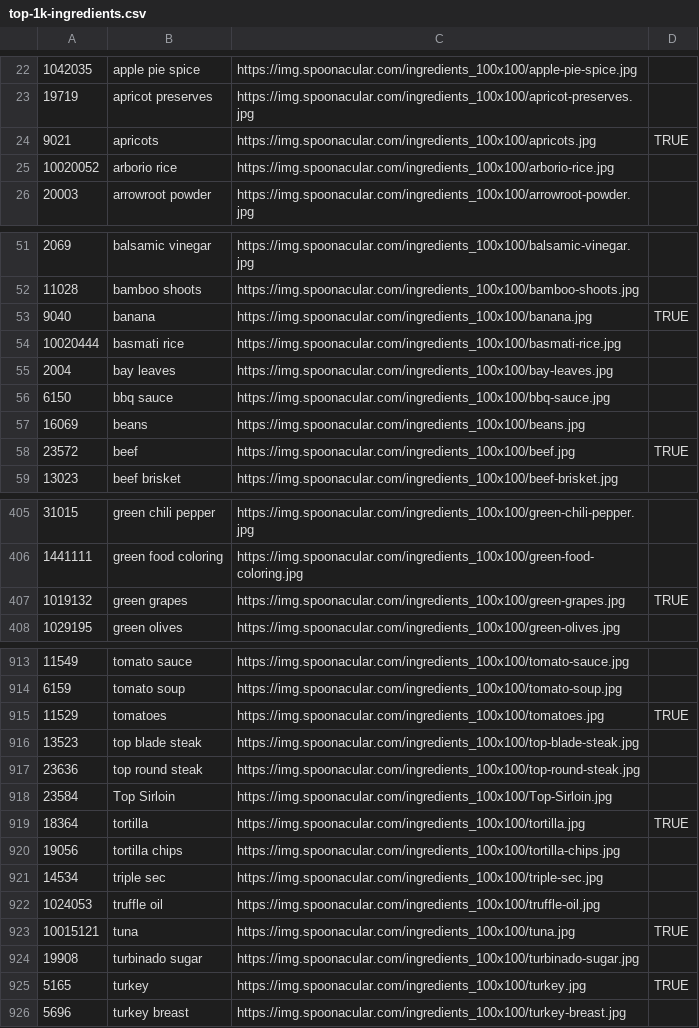
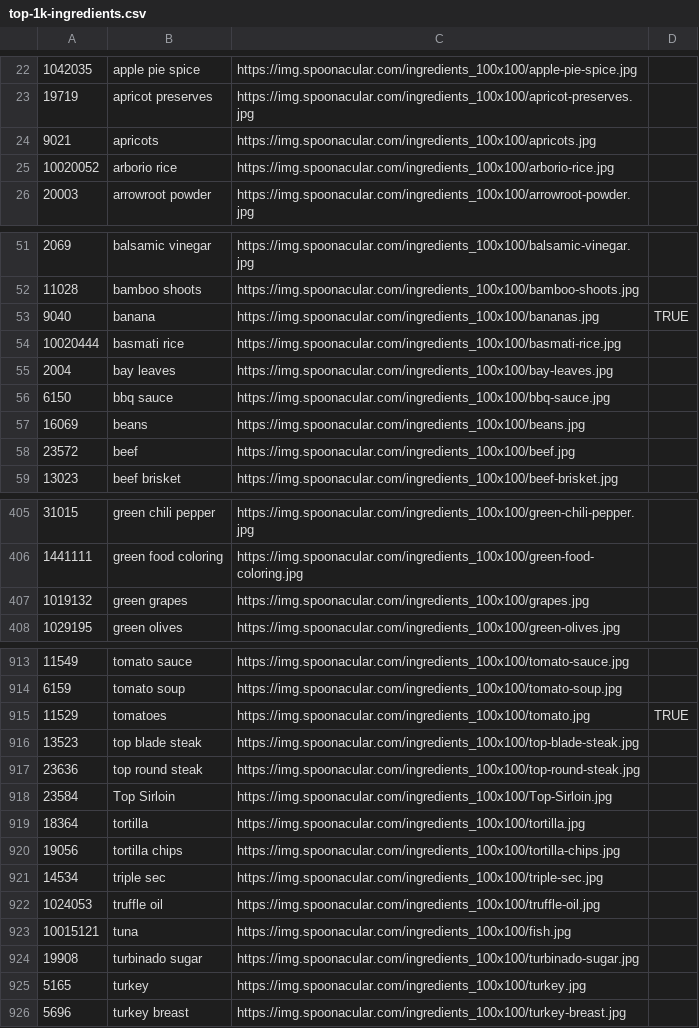
Before and after one commit to CS388-Group1/bite, a CSV file: AndroidProject/Bite/app/src/main/assets/top-1k-ingredients.csv, drawn as a sheet; only a part is shown, gaps mark what is left out; the diff covers the shown part only.

Commit message:
Revert SearchByIngredient fragment and layout shimmer changes

```diff
--- a/AndroidProject/Bite/app/src/main/assets/top-1k-ingredients.csv
+++ b/AndroidProject/Bite/app/src/main/assets/top-1k-ingredients.csv
@@ -23,3 +23,3 @@
 19719,apricot preserves,https://img.spoonacular.com/ingredients_100x100/apricot-preserves.jpg,
-9021,apricots,https://img.spoonacular.com/ingredients_100x100/apricots.jpg,TRUE
+9021,apricots,https://img.spoonacular.com/ingredients_100x100/apricots.jpg,
 10020052,arborio rice,https://img.spoonacular.com/ingredients_100x100/arborio-rice.jpg,
@@ -52,3 +52,3 @@
 11028,bamboo shoots,https://img.spoonacular.com/ingredients_100x100/bamboo-shoots.jpg,
-9040,banana,https://img.spoonacular.com/ingredients_100x100/banana.jpg,TRUE
+9040,banana,https://img.spoonacular.com/ingredients_100x100/bananas.jpg,TRUE
 10020444,basmati rice,https://img.spoonacular.com/ingredients_100x100/basmati-rice.jpg,
@@ -57,3 +57,3 @@
 16069,beans,https://img.spoonacular.com/ingredients_100x100/beans.jpg,
-23572,beef,https://img.spoonacular.com/ingredients_100x100/beef.jpg,TRUE
+23572,beef,https://img.spoonacular.com/ingredients_100x100/beef.jpg,
 13023,beef brisket,https://img.spoonacular.com/ingredients_100x100/beef-brisket.jpg,
@@ -406,3 +406,3 @@
 1441111,green food coloring,https://img.spoonacular.com/ingredients_100x100/green-food-coloring.jpg,
-1019132,green grapes,https://img.spoonacular.com/ingredients_100x100/green-grapes.jpg,TRUE
+1019132,green grapes,https://img.spoonacular.com/ingredients_100x100/grapes.jpg,
 1029195,green olives,https://img.spoonacular.com/ingredients_100x100/green-olives.jpg,
@@ -914,3 +914,3 @@
 6159,tomato soup,https://img.spoonacular.com/ingredients_100x100/tomato-soup.jpg,
-11529,tomatoes,https://img.spoonacular.com/ingredients_100x100/tomatoes.jpg,TRUE
+11529,tomatoes,https://img.spoonacular.com/ingredients_100x100/tomato.jpg,TRUE
 13523,top blade steak,https://img.spoonacular.com/ingredients_100x100/top-blade-steak.jpg,
@@ -918,3 +918,3 @@
 23584,Top Sirloin,https://img.spoonacular.com/ingredients_100x100/Top-Sirloin.jpg,
-18364,tortilla,https://img.spoonacular.com/ingredients_100x100/tortilla.jpg,TRUE
+18364,tortilla,https://img.spoonacular.com/ingredients_100x100/tortilla.jpg,
 19056,tortilla chips,https://img.spoonacular.com/ingredients_100x100/tortilla-chips.jpg,
@@ -922,5 +922,5 @@
 1024053,truffle oil,https://img.spoonacular.com/ingredients_100x100/truffle-oil.jpg,
-10015121,tuna,https://img.spoonacular.com/ingredients_100x100/tuna.jpg,TRUE
+10015121,tuna,https://img.spoonacular.com/ingredients_100x100/fish.jpg,
 19908,turbinado sugar,https://img.spoonacular.com/ingredients_100x100/turbinado-sugar.jpg,
-5165,turkey,https://img.spoonacular.com/ingredients_100x100/turkey.jpg,TRUE
+5165,turkey,https://img.spoonacular.com/ingredients_100x100/turkey.jpg,
 5696,turkey breast,https://img.spoonacular.com/ingredients_100x100/turkey-breast.jpg,
```
Also changed, not shown: 16 edited cells elsewhere in this file, 2 other files.
